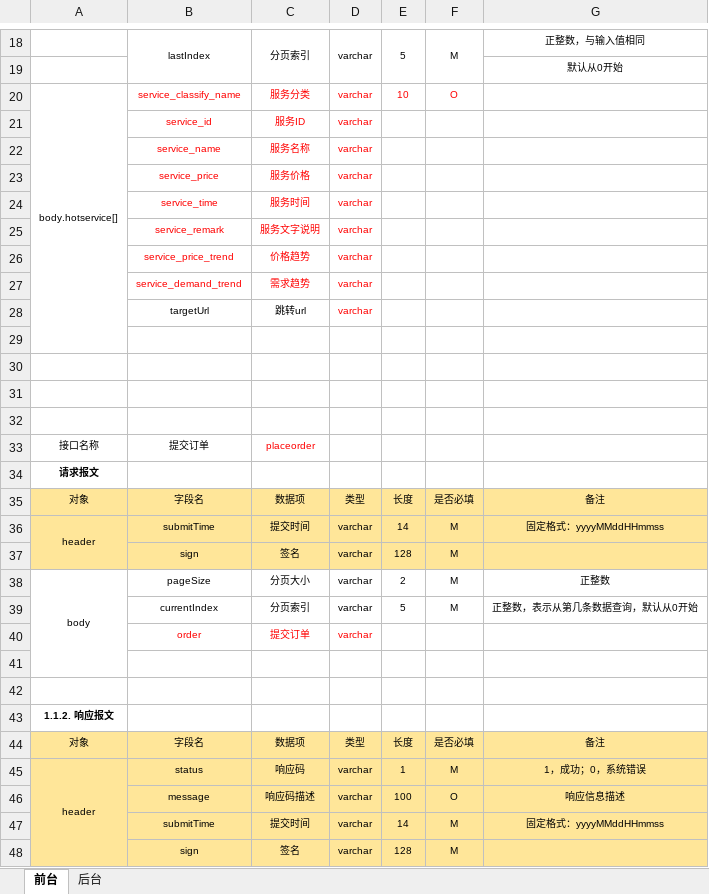
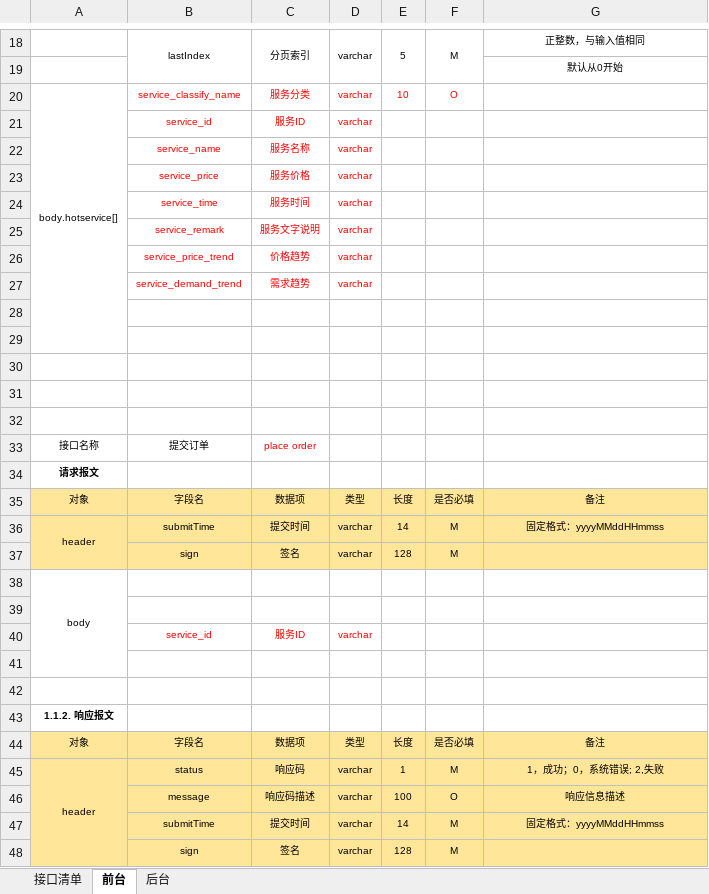
Before and after one commit to JaniseSheng/zj-desgin, an Excel workbook: 接口文档.xlsx, sheet 前台, drawn as a sheet; only a part is shown, gaps mark what is left out; values as stored, in another font and other column widths than the file's, no borders; removed rows and columns are numbered as before the commit, all else as after; the diff covers the shown part only; the diff names each change by its address in the sheet, - before the commit and + after, or states it on an @@ line.

```diff
--- a/接口文档.xlsx (sheet 前台)
+++ b/接口文档.xlsx (sheet 前台)
+sheet tab: 接口清单
-A20:A29 merged
+A20:A29 merged
-row 28:  | targetUrl | 跳转url | varchar
+row 32: (empty)
-C33: placeorder
+C33: place order
-row 38: body | pageSize | 分页大小 | varchar | 2 | M | 正整数
-row 39:  | currentIndex | 分页索引 | varchar | 5 | M | 正整数，表示从第几条数据查询，默认从0开始
+row 38: body
-row 39:  | order | 提交订单 | varchar
+row 39: (empty)
+row 40:  | service_id | 服务ID | varchar
-G45: 1，成功；0，系统错误
+G45: 1，成功；0，系统错误; 2,失败
```
Also changed, not shown: 207 added rows, 27 removed rows, 1 moved row, 83 edited cells, cell formats and merged cells elsewhere in this sheet, sheet 后台.
